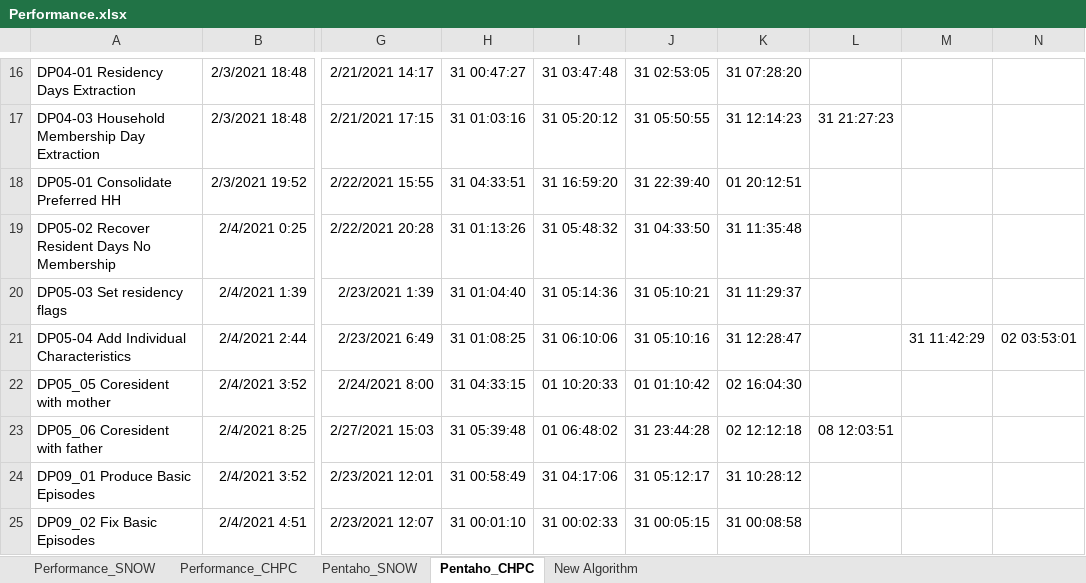
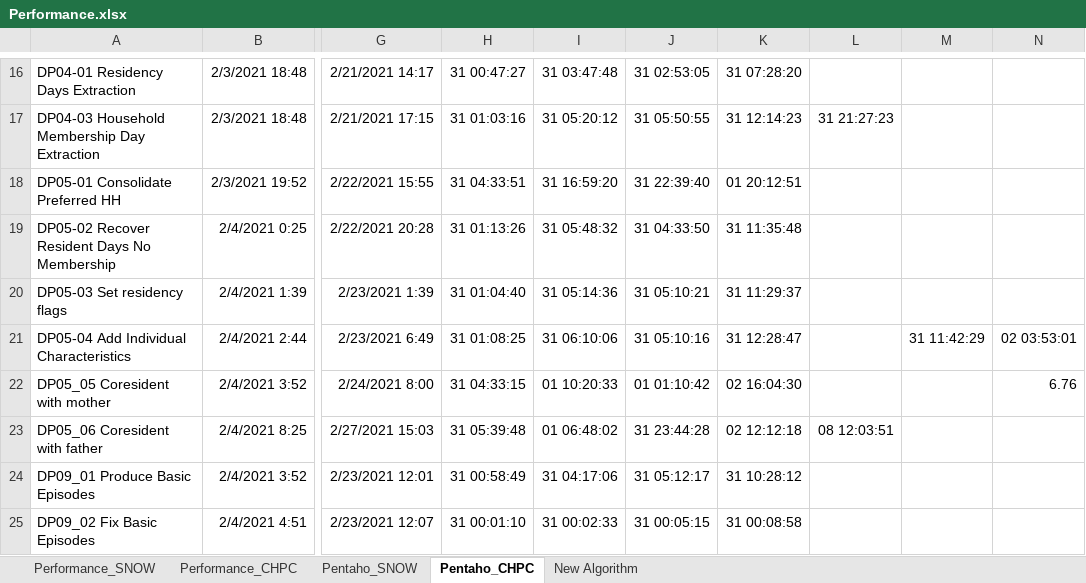
Before and after one commit to SAPRIN-MRC/SaprinJulia, an Excel workbook: src/Performance.xlsx, sheet Pentaho_CHPC, drawn as a sheet; only a part is shown, gaps mark what is left out; values as stored, in another font and other column widths than the file's, no borders; the diff names each change by its address in the sheet, - before the commit and + after, or states it on an @@ line.

```diff
--- a/src/Performance.xlsx (sheet Pentaho_CHPC)
+++ b/src/Performance.xlsx (sheet Pentaho_CHPC)
-N22: (empty)
+N22: 6.76
```
Also changed, not shown: sheet Performance_CHPC, sheet Performance_SNOW, 3 other files.
